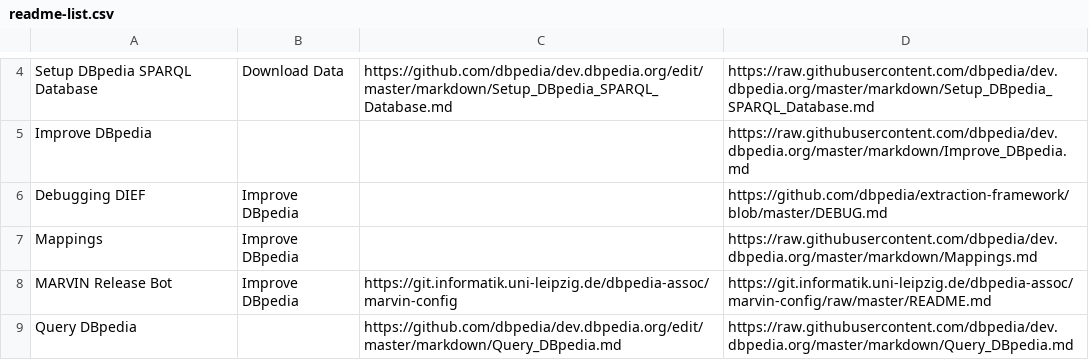
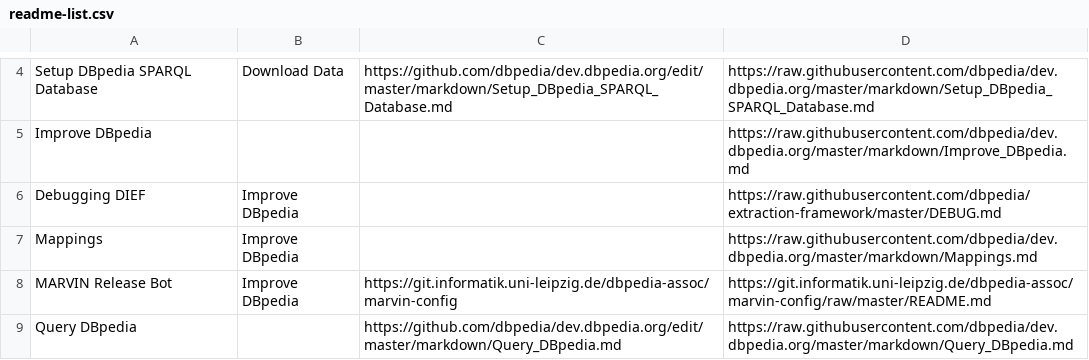
Before and after one commit to dbpedia/dev.dbpedia.org, a CSV file: readme-list.csv, drawn as a sheet; only a part is shown, gaps mark what is left out.

Commit message:
readme-list.csv update

```diff
--- a/readme-list.csv
+++ b/readme-list.csv
@@ -5,3 +5,3 @@ Setup DBpedia SPARQL Database,Download Data,https://github.com/dbpedia/dev.dbped
 Improve DBpedia,,,https://raw.githubusercontent.com/dbpedia/dev.dbpedia.org/master/markdown/Improve_DBpedia.md
-Debugging DIEF,Improve DBpedia,,https://github.com/dbpedia/extraction-framework/blob/master/DEBUG.md
+Debugging DIEF,Improve DBpedia,,https://raw.githubusercontent.com/dbpedia/extraction-framework/master/DEBUG.md
 Mappings,Improve DBpedia,,https://raw.githubusercontent.com/dbpedia/dev.dbpedia.org/master/markdown/Mappings.md
```
